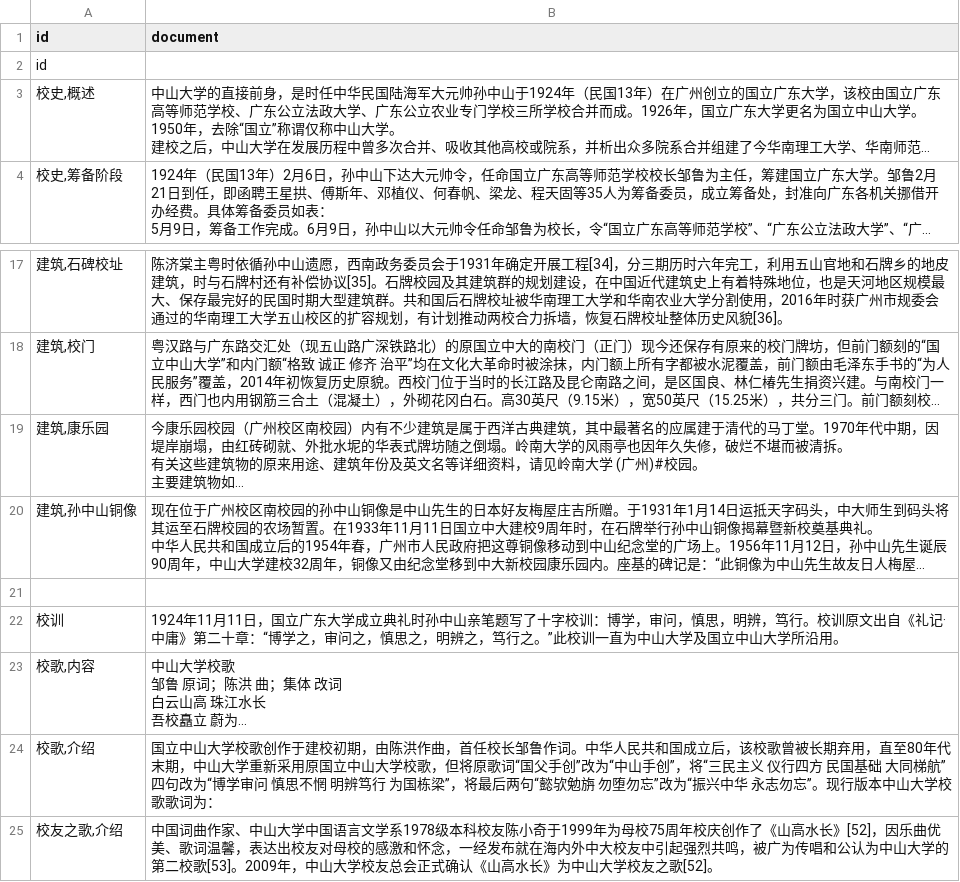
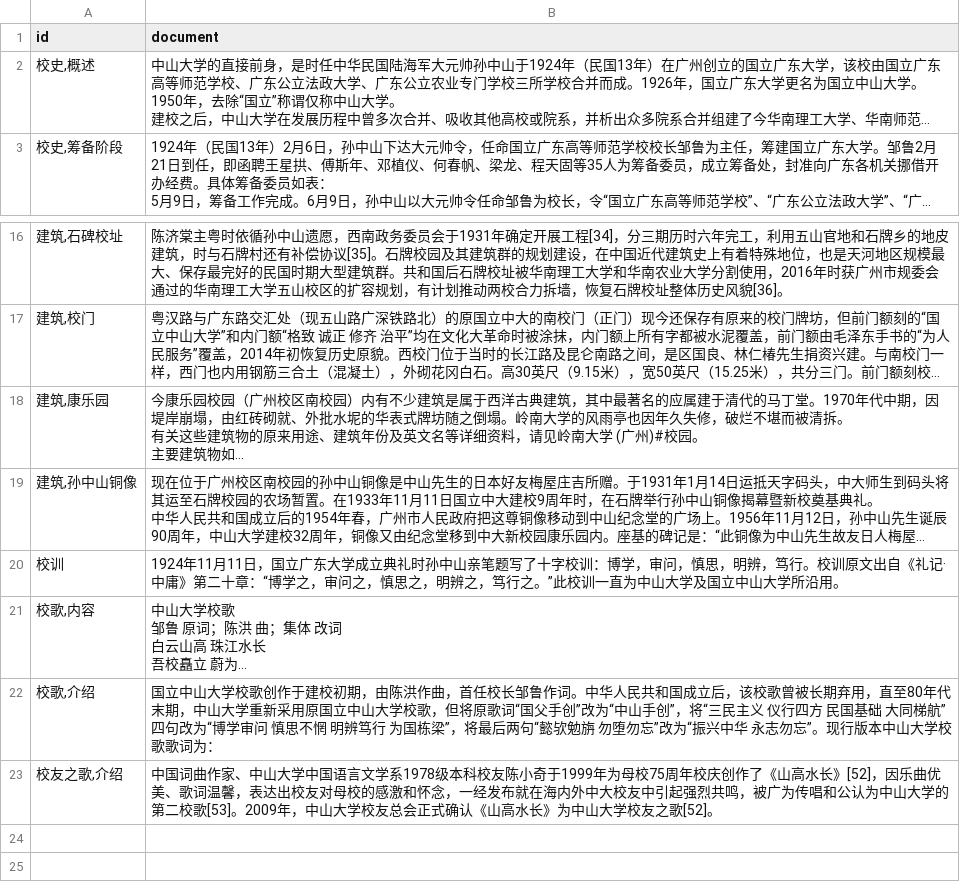
Before and after one commit to Fucloud233/sysu-digital-man, a CSV file: data/wiki_data.csv, drawn as a sheet; only a part is shown, gaps mark what is left out; long unchanged cells end in …; the diff names each change by its address in the sheet, - before the commit and + after, or states it on an @@ line.

Commit message:
fix: 修复wiki 数据集bug

```diff
--- a/data/wiki_data.csv
+++ b/data/wiki_data.csv
-row 2: id
-row 21: (empty)
```
